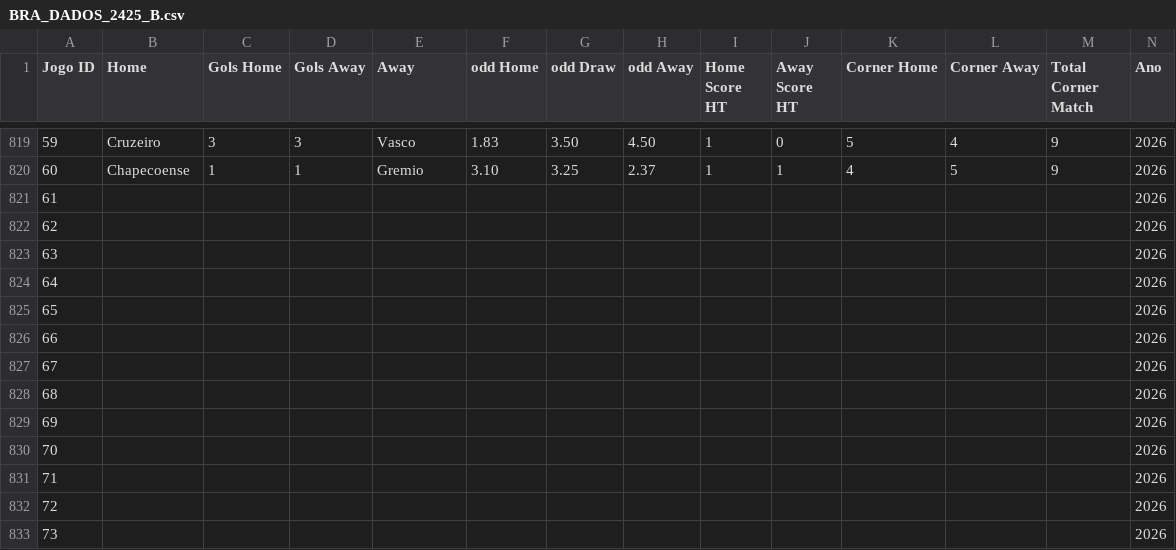
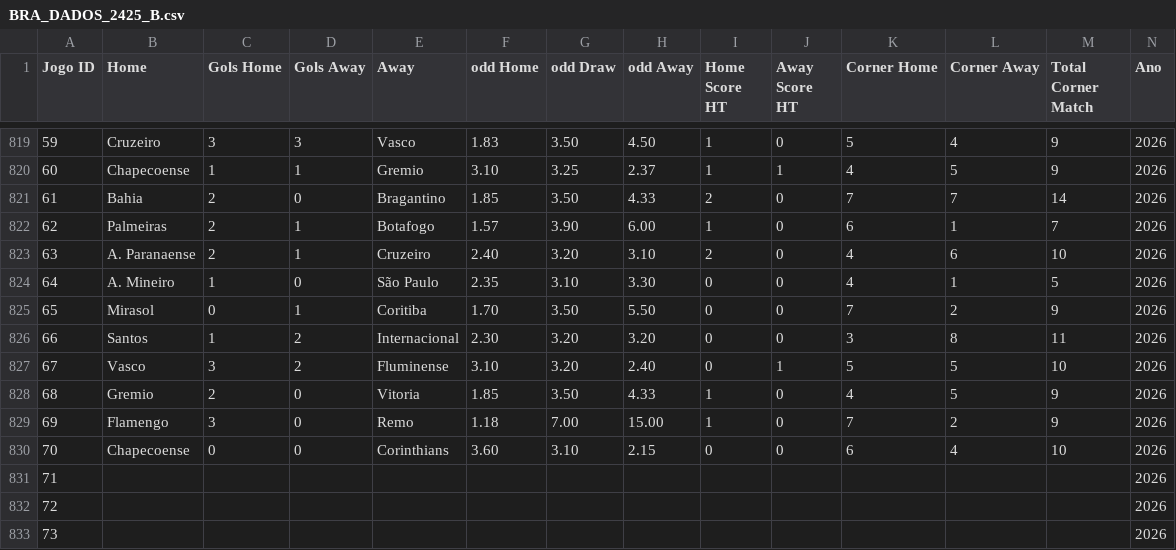
Before and after one commit to Andix28/brasileirao, a CSV file: BRA_DADOS_2425_B.csv, drawn as a sheet; only a part is shown, gaps mark what is left out; removed rows and columns are numbered as before the commit, all else as after; the diff names each change by its address in the sheet, - before the commit and + after, or states it on an @@ line.

Commit message:
Update BRA_DADOS_2425_B.csv

```diff
--- a/BRA_DADOS_2425_B.csv
+++ b/BRA_DADOS_2425_B.csv
-row 821: 61 |  |  |  |  |  |  |  |  |  |  |  |  | 2026
-row 822: 62 |  |  |  |  |  |  |  |  |  |  |  |  | 2026
-row 823: 63 |  |  |  |  |  |  |  |  |  |  |  |  | 2026
-row 824: 64 |  |  |  |  |  |  |  |  |  |  |  |  | 2026
-row 825: 65 |  |  |  |  |  |  |  |  |  |  |  |  | 2026
-row 826: 66 |  |  |  |  |  |  |  |  |  |  |  |  | 2026
-row 827: 67 |  |  |  |  |  |  |  |  |  |  |  |  | 2026
-row 828: 68 |  |  |  |  |  |  |  |  |  |  |  |  | 2026
-row 829: 69 |  |  |  |  |  |  |  |  |  |  |  |  | 2026
-row 830: 70 |  |  |  |  |  |  |  |  |  |  |  |  | 2026
+row 821: 61 | Bahia | 2 | 0 | Bragantino | 1.85 | 3.50 | 4.33 | 2 | 0 | 7 | 7 | 14 | 2026
+row 822: 62 | Palmeiras | 2 | 1 | Botafogo | 1.57 | 3.90 | 6.00 | 1 | 0 | 6 | 1 | 7 | 2026
+row 823: 63 | A. Paranaense | 2 | 1 | Cruzeiro | 2.40 | 3.20 | 3.10 | 2 | 0 | 4 | 6 | 10 | 2026
+row 824: 64 | A. Mineiro | 1 | 0 | São Paulo | 2.35 | 3.10 | 3.30 | 0 | 0 | 4 | 1 | 5 | 2026
+row 825: 65 | Mirasol | 0 | 1 | Coritiba | 1.70 | 3.50 | 5.50 | 0 | 0 | 7 | 2 | 9 | 2026
+row 826: 66 | Santos | 1 | 2 | Internacional | 2.30 | 3.20 | 3.20 | 0 | 0 | 3 | 8 | 11 | 2026
+row 827: 67 | Vasco | 3 | 2 | Fluminense | 3.10 | 3.20 | 2.40 | 0 | 1 | 5 | 5 | 10 | 2026
+row 828: 68 | Gremio | 2 | 0 | Vitoria | 1.85 | 3.50 | 4.33 | 1 | 0 | 4 | 5 | 9 | 2026
+row 829: 69 | Flamengo | 3 | 0 | Remo | 1.18 | 7.00 | 15.00 | 1 | 0 | 7 | 2 | 9 | 2026
+row 830: 70 | Chapecoense | 0 | 0 | Corinthians | 3.60 | 3.10 | 2.15 | 0 | 0 | 6 | 4 | 10 | 2026
```
